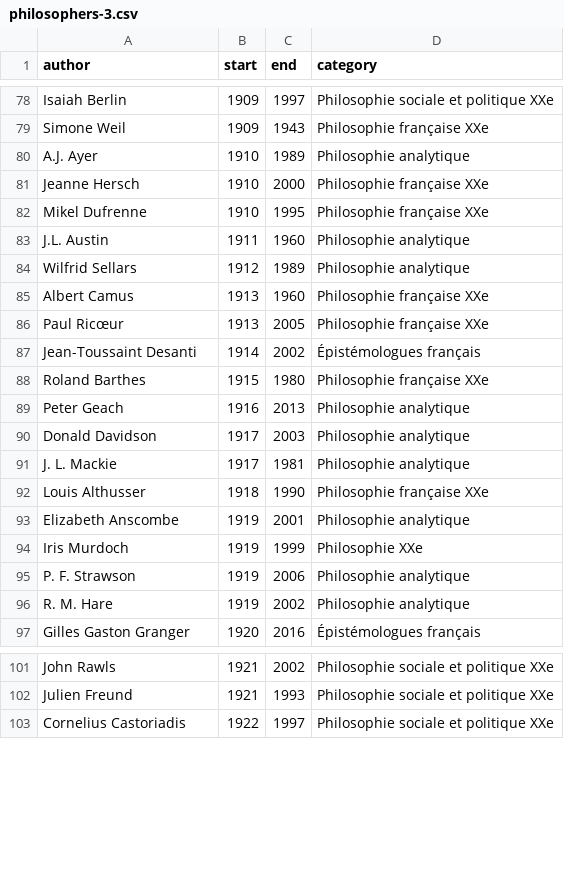
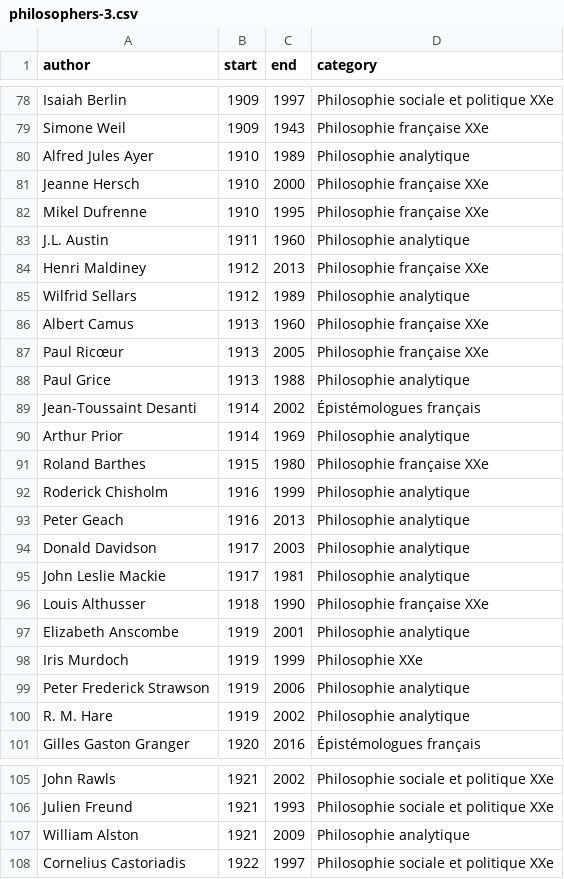
Before and after one commit to eyssette/frise-philo, a CSV file: data/philosophers-3.csv, drawn as a sheet; only a part is shown, gaps mark what is left out.

```diff
--- a/data/philosophers-3.csv
+++ b/data/philosophers-3.csv
@@ -79,3 +79,3 @@ Isaiah Berlin,1909,1997,Philosophie sociale et politique XXe
 Simone Weil,1909,1943,Philosophie française XXe
-A.J. Ayer,1910,1989,Philosophie analytique
+Alfred Jules Ayer,1910,1989,Philosophie analytique
 Jeanne Hersch,1910,2000,Philosophie française XXe
@@ -83,2 +83,3 @@ Mikel Dufrenne,1910,1995,Philosophie française XXe
 J.L. Austin,1911,1960,Philosophie analytique
+Henri Maldiney,1912,2013,Philosophie française XXe
 Wilfrid Sellars,1912,1989,Philosophie analytique
@@ -86,7 +87,10 @@ Albert Camus,1913,1960,Philosophie française XXe
 Paul Ricœur,1913,2005,Philosophie française XXe
+Paul Grice,1913,1988,Philosophie analytique
 Jean-Toussaint Desanti,1914,2002,Épistémologues français
+Arthur Prior,1914,1969,Philosophie analytique
 Roland Barthes,1915,1980,Philosophie française XXe
+Roderick Chisholm,1916,1999,Philosophie analytique
 Peter Geach,1916,2013,Philosophie analytique
 Donald Davidson,1917,2003,Philosophie analytique
-J. L. Mackie,1917,1981,Philosophie analytique
+John Leslie Mackie,1917,1981,Philosophie analytique
 Louis Althusser,1918,1990,Philosophie française XXe
@@ -94,3 +98,3 @@ Elizabeth Anscombe,1919,2001,Philosophie analytique
 Iris Murdoch,1919,1999,Philosophie XXe
-P. F. Strawson,1919,2006,Philosophie analytique
+Peter Frederick Strawson,1919,2006,Philosophie analytique
 R. M. Hare,1919,2002,Philosophie analytique
@@ -102,2 +106,3 @@ John Rawls,1921,2002,Philosophie sociale et politique XXe
 Julien Freund,1921,1993,Philosophie sociale et politique XXe
+William Alston,1921,2009,Philosophie analytique
 Cornelius Castoriadis,1922,1997,Philosophie sociale et politique XXe
```
Also changed, not shown: data/philosophers-4.csv.
